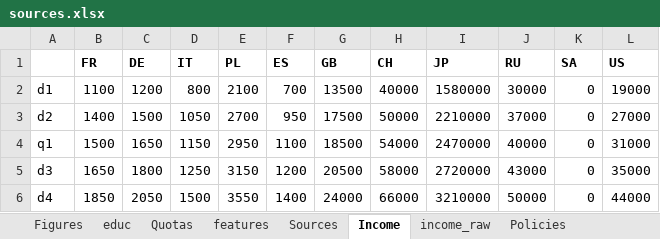
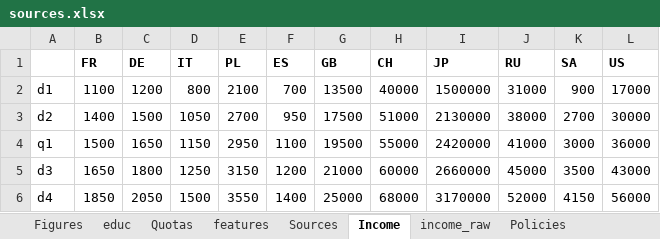
Before and after one commit to bixiou/robustness_global_redistr, an Excel workbook: questionnaire/sources.xlsx, sheet Income, drawn as a sheet; only a part is shown; values as stored, in another font and other column widths than the file's, no borders; the diff covers the shown part only; the diff names each change by its address in the sheet, - before the commit and + after, or states it on an @@ line.

Commit message:
income

```diff
--- a/questionnaire/sources.xlsx (sheet Income)
+++ b/questionnaire/sources.xlsx (sheet Income)
-I2 (JP): 1580000
+I2 (JP): 1500000
-J2 (RU): 30000
+J2 (RU): 31000
-K2 (SA): 0
+K2 (SA): 900
-L2 (US): 19000
+L2 (US): 17000
-H3 (CH): 50000
+H3 (CH): 51000
-I3 (JP): 2210000
+I3 (JP): 2130000
-J3 (RU): 37000
+J3 (RU): 38000
-K3 (SA): 0
+K3 (SA): 2700
-L3 (US): 27000
+L3 (US): 30000
-G4 (GB): 18500
+G4 (GB): 19500
-H4 (CH): 54000
+H4 (CH): 55000
-I4 (JP): 2470000
+I4 (JP): 2420000
-J4 (RU): 40000
+J4 (RU): 41000
-K4 (SA): 0
+K4 (SA): 3000
-L4 (US): 31000
+L4 (US): 36000
-G5 (GB): 20500
+G5 (GB): 21000
-H5 (CH): 58000
+H5 (CH): 60000
-I5 (JP): 2720000
+I5 (JP): 2660000
-J5 (RU): 43000
+J5 (RU): 45000
-K5 (SA): 0
+K5 (SA): 3500
-L5 (US): 35000
+L5 (US): 43000
-G6 (GB): 24000
+G6 (GB): 25000
-H6 (CH): 66000
+H6 (CH): 68000
-I6 (JP): 3210000
+I6 (JP): 3170000
-J6 (RU): 50000
+J6 (RU): 52000
-K6 (SA): 0
+K6 (SA): 4150
-L6 (US): 44000
+L6 (US): 56000
```
Also changed, not shown: 35 edited cells elsewhere in this sheet, sheet income_raw, sheet Figures, sheet educ, formulas that keep their value, data/eurostat_income_deciles_ilc_di01.xlsx, 1 other file.
